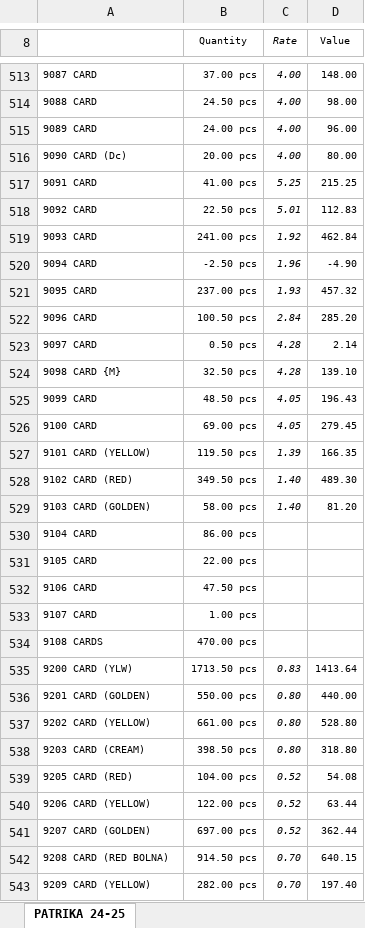
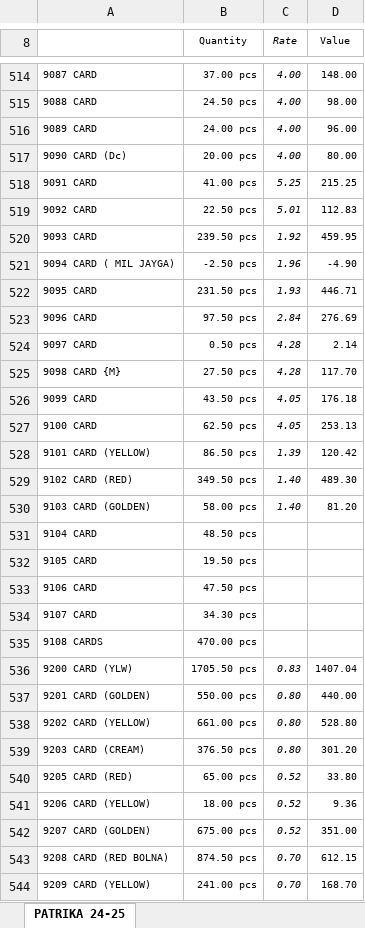
Before and after one commit to jyoti-creative-cards/jyoti-cards-stock-management-streamlit-app, an Excel workbook: StkSum_new.xlsx, sheet PATRIKA 24-25, drawn as a sheet; only a part is shown, gaps mark what is left out; values as stored, in another font and other column widths than the file's, no borders; addresses are those after the commit; the diff covers the shown part only; the diff names each change by its address in the sheet, - before the commit and + after, or states it on an @@ line.

Commit message:
stock updated by raj time 11:25

```diff
--- a/StkSum_new.xlsx (sheet PATRIKA 24-25)
+++ b/StkSum_new.xlsx (sheet PATRIKA 24-25)
-B520 (Quantity): 241.00 pcs
+B520 (Quantity): 239.50 pcs
-D520 (Value): 462.84
+D520 (Value): 459.95
-A521: 9094 CARD
+A521: 9094 CARD ( MIL JAYGA)
-B522 (Quantity): 237.00 pcs
+B522 (Quantity): 231.50 pcs
-D522 (Value): 457.32
+D522 (Value): 446.71
-B523 (Quantity): 100.50 pcs
+B523 (Quantity): 97.50 pcs
-D523 (Value): 285.20
+D523 (Value): 276.69
-B525 (Quantity): 32.50 pcs
+B525 (Quantity): 27.50 pcs
-D525 (Value): 139.10
+D525 (Value): 117.70
-B526 (Quantity): 48.50 pcs
+B526 (Quantity): 43.50 pcs
-D526 (Value): 196.43
+D526 (Value): 176.18
-B527 (Quantity): 69.00 pcs
+B527 (Quantity): 62.50 pcs
-D527 (Value): 279.45
+D527 (Value): 253.13
-B528 (Quantity): 119.50 pcs
+B528 (Quantity): 86.50 pcs
-D528 (Value): 166.35
+D528 (Value): 120.42
-B531 (Quantity): 86.00 pcs
+B531 (Quantity): 48.50 pcs
-B532 (Quantity): 22.00 pcs
+B532 (Quantity): 19.50 pcs
-B534 (Quantity): 1.00 pcs
+B534 (Quantity): 34.30 pcs
-B536 (Quantity): 1713.50 pcs
+B536 (Quantity): 1705.50 pcs
-D536 (Value): 1413.64
+D536 (Value): 1407.04
-B539 (Quantity): 398.50 pcs
+B539 (Quantity): 376.50 pcs
-D539 (Value): 318.80
+D539 (Value): 301.20
-B540 (Quantity): 104.00 pcs
+B540 (Quantity): 65.00 pcs
-D540 (Value): 54.08
+D540 (Value): 33.80
-B541 (Quantity): 122.00 pcs
+B541 (Quantity): 18.00 pcs
-D541 (Value): 63.44
+D541 (Value): 9.36
-B542 (Quantity): 697.00 pcs
+B542 (Quantity): 675.00 pcs
-D542 (Value): 362.44
+D542 (Value): 351.00
-B543 (Quantity): 914.50 pcs
+B543 (Quantity): 874.50 pcs
-D543 (Value): 640.15
+D543 (Value): 612.15
-B544 (Quantity): 282.00 pcs
+B544 (Quantity): 241.00 pcs
-D544 (Value): 197.40
+D544 (Value): 168.70
```
Also changed, not shown: 4 added rows, 3 removed rows and 253 edited cells elsewhere in this sheet.
